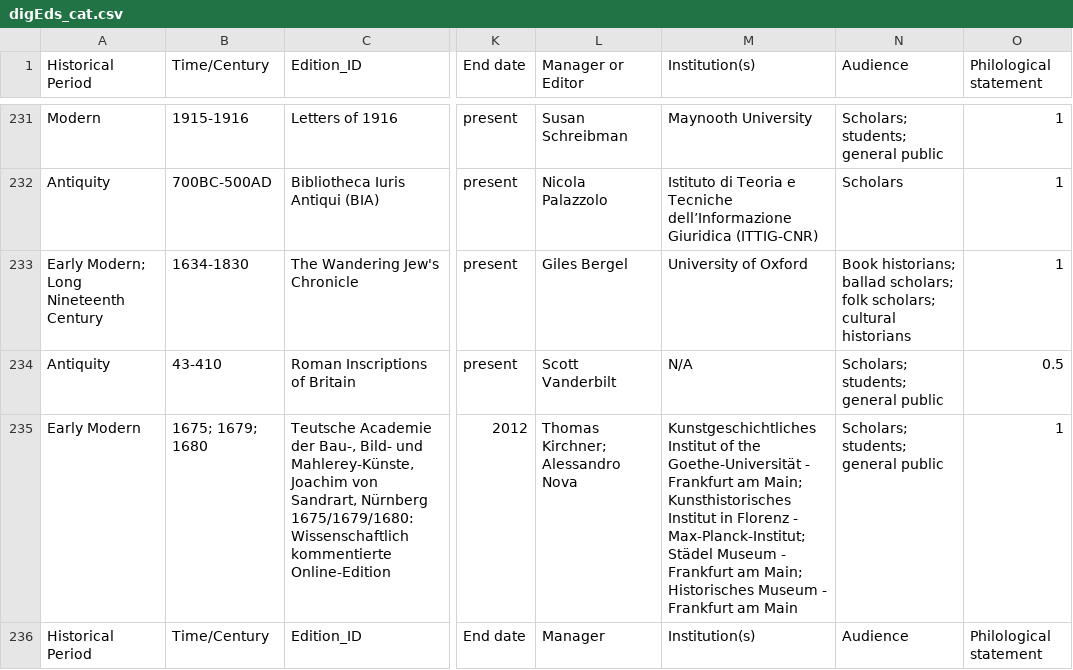
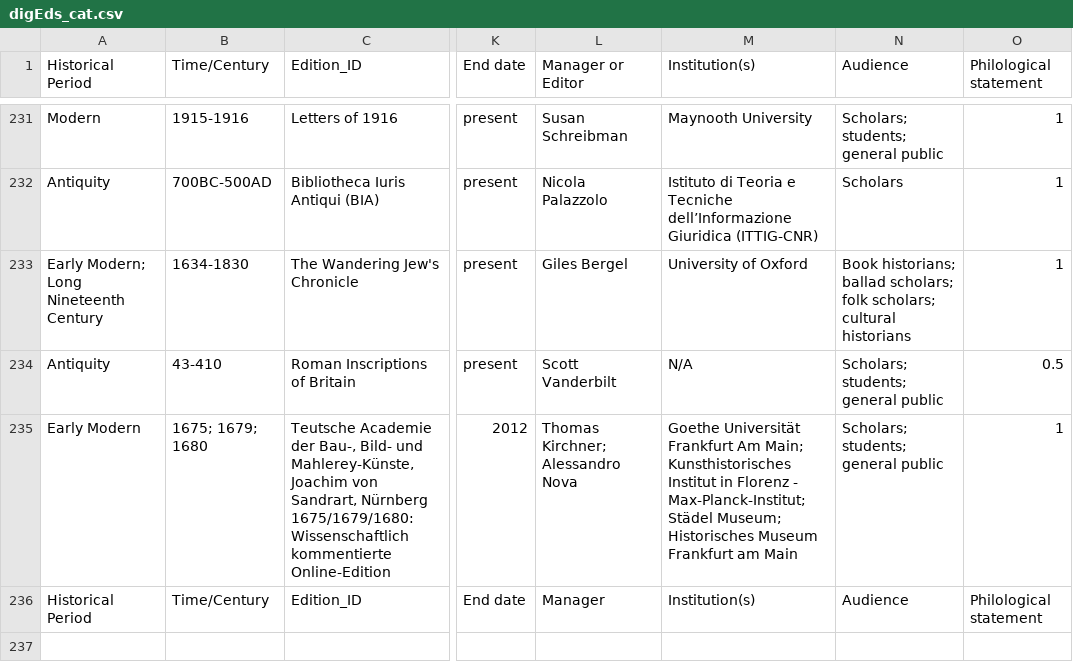
Before and after one commit to gfranzini/digEds_cat, a CSV file: digEds_cat.csv, drawn as a sheet; only a part is shown, gaps mark what is left out; the diff names each change by its address in the sheet, - before the commit and + after, or states it on an @@ line.

Commit message:
Correction

```diff
--- a/digEds_cat.csv
+++ b/digEds_cat.csv
-M235 (Institution(s)): Kunstgeschichtliches Institut of the Goethe-Universität - Frankfurt am Main; Kunsthistorisches Institut in Florenz - Max-Planck-Institut; Städel Museum - Frankfurt am Main; Historisches Museum - Frankfurt am…
+M235 (Institution(s)): Goethe Universität Frankfurt Am Main; Kunsthistorisches Institut in Florenz - Max-Planck-Institut; Städel Museum; Historisches Museum Frankfurt am…
```
